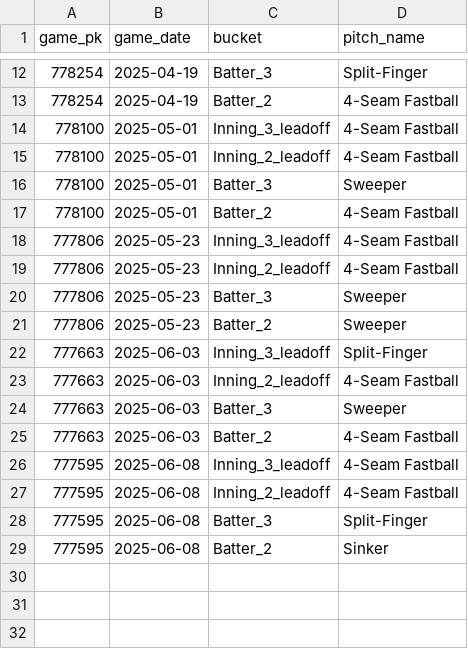
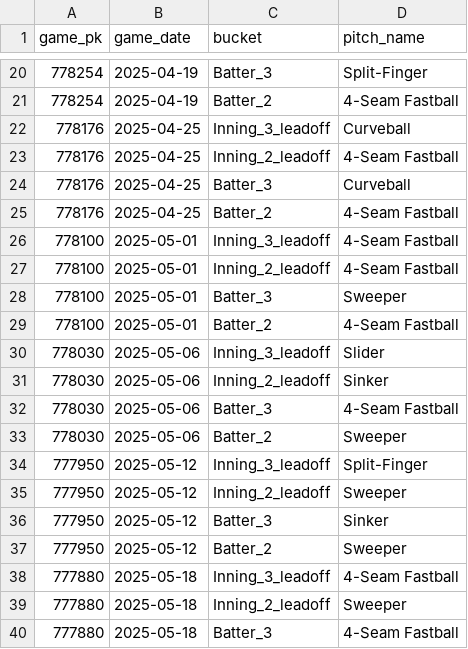
Before and after one commit to kuhny243/pitch-mix-tracker, a CSV file: Paul_Skenes_first_pitch.csv, drawn as a sheet; only a part is shown, gaps mark what is left out; the shorter side is filled out with more unchanged rows; the diff covers the shown part only.

```diff
--- a/Paul_Skenes_first_pitch.csv
+++ b/Paul_Skenes_first_pitch.csv
@@ -13,2 +21,6 @@ game_pk,game_date,bucket,pitch_name
 778254,2025-04-19,Batter_2,4-Seam Fastball
+778176,2025-04-25,Inning_3_leadoff,Curveball
+778176,2025-04-25,Inning_2_leadoff,4-Seam Fastball
+778176,2025-04-25,Batter_3,Curveball
+778176,2025-04-25,Batter_2,4-Seam Fastball
 778100,2025-05-01,Inning_3_leadoff,4-Seam Fastball
@@ -17 +29,12 @@ game_pk,game_date,bucket,pitch_name
 778100,2025-05-01,Batter_2,4-Seam Fastball
+778030,2025-05-06,Inning_3_leadoff,Slider
+778030,2025-05-06,Inning_2_leadoff,Sinker
+778030,2025-05-06,Batter_3,4-Seam Fastball
+778030,2025-05-06,Batter_2,Sweeper
+777950,2025-05-12,Inning_3_leadoff,Split-Finger
+777950,2025-05-12,Inning_2_leadoff,Sweeper
+777950,2025-05-12,Batter_3,Sinker
+777950,2025-05-12,Batter_2,Sweeper
+777880,2025-05-18,Inning_3_leadoff,4-Seam Fastball
+777880,2025-05-18,Inning_2_leadoff,Sweeper
+777880,2025-05-18,Batter_3,4-Seam Fastball
```
Also changed, not shown: 25 added rows elsewhere in this file, Ben_Brown_first_pitch.csv, Brandon_Pfaadt_first_pitch.csv, 27 other files.
